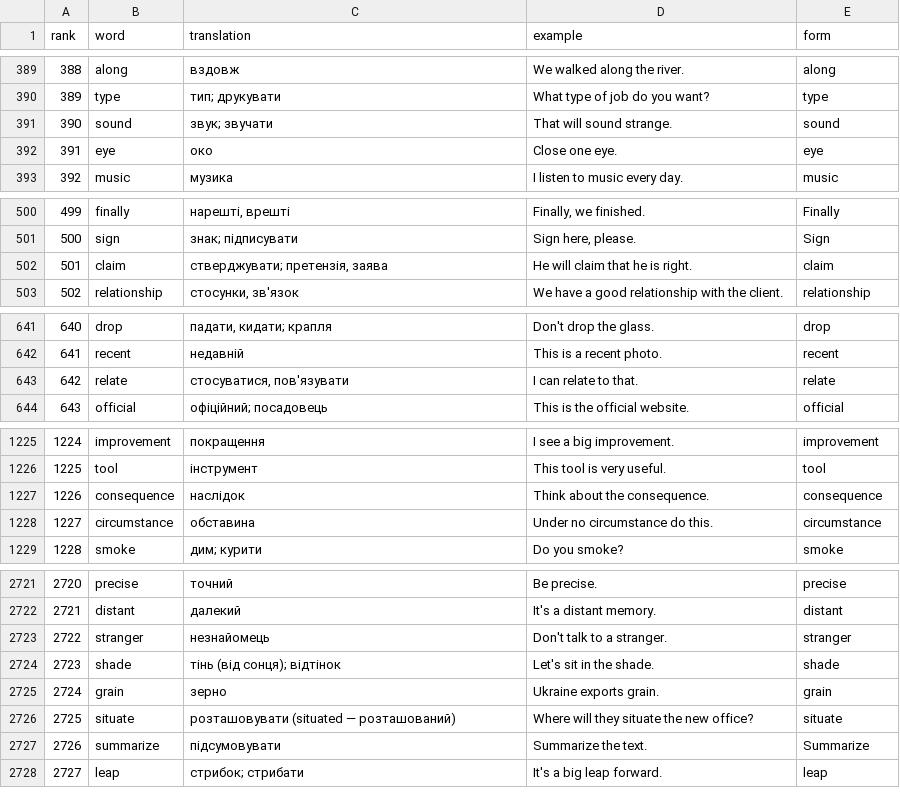
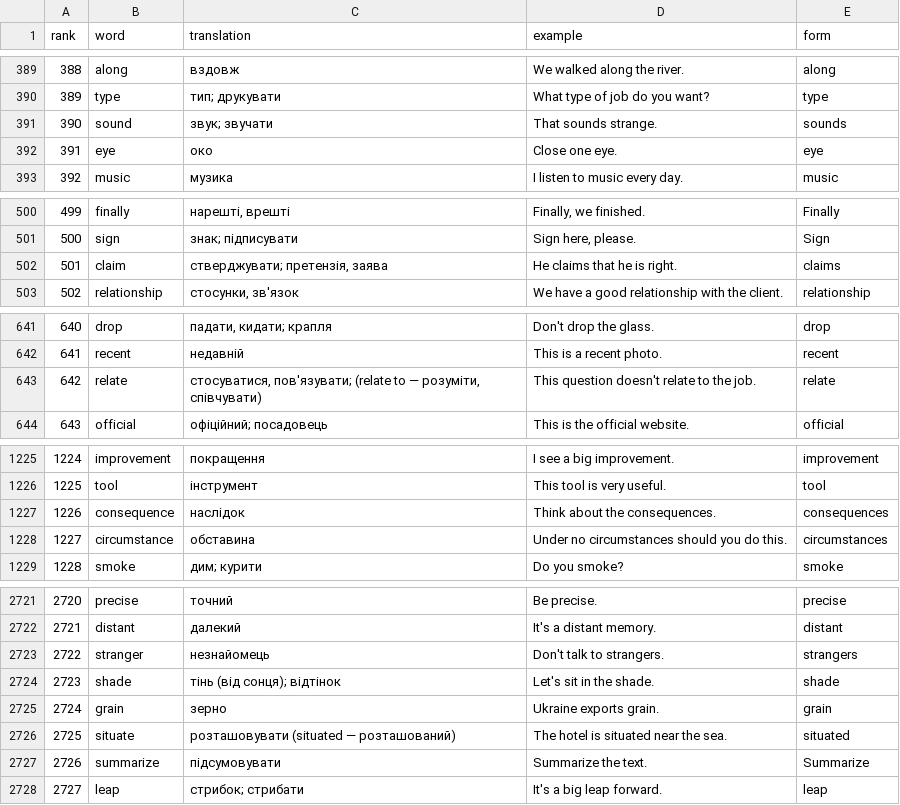
Before and after one commit to vitaliipavlysh-creator/ngsl-trainer, a TSV file: data/ngsl-uk.tsv, drawn as a sheet; only a part is shown, gaps mark what is left out; the diff covers the shown part only.

```diff
--- a/data/ngsl-uk.tsv
+++ b/data/ngsl-uk.tsv
@@ -390,3 +390,3 @@ rank	word	translation	example	form
 389	type	тип; друкувати	What type of job do you want?	type
-390	sound	звук; звучати	That will sound strange.	sound
+390	sound	звук; звучати	That sounds strange.	sounds
 391	eye	око	Close one eye.	eye
@@ -501,3 +501,3 @@ rank	word	translation	example	form
 500	sign	знак; підписувати	Sign here, please.	Sign
-501	claim	стверджувати; претензія, заява	He will claim that he is right.	claim
+501	claim	стверджувати; претензія, заява	He claims that he is right.	claims
 502	relationship	стосунки, зв'язок	We have a good relationship with the client.	relationship
@@ -642,3 +642,3 @@ rank	word	translation	example	form
 641	recent	недавній	This is a recent photo.	recent
-642	relate	стосуватися, пов'язувати	I can relate to that.	relate
+642	relate	стосуватися, пов'язувати; (relate to — розуміти, співчувати)	This question doesn't relate to the job.	relate
 643	official	офіційний; посадовець	This is the official website.	official
@@ -1226,4 +1226,4 @@ rank	word	translation	example	form
 1225	tool	інструмент	This tool is very useful.	tool
-1226	consequence	наслідок	Think about the consequence.	consequence
-1227	circumstance	обставина	Under no circumstance do this.	circumstance
+1226	consequence	наслідок	Think about the consequences.	consequences
+1227	circumstance	обставина	Under no circumstances should you do this.	circumstances
 1228	smoke	дим; курити	Do you smoke?	smoke
@@ -2722,6 +2722,6 @@ rank	word	translation	example	form
 2721	distant	далекий	It's a distant memory.	distant
-2722	stranger	незнайомець	Don't talk to a stranger.	stranger
+2722	stranger	незнайомець	Don't talk to strangers.	strangers
 2723	shade	тінь (від сонця); відтінок	Let's sit in the shade.	shade
 2724	grain	зерно	Ukraine exports grain.	grain
-2725	situate	розташовувати (situated — розташований)	Where will they situate the new office?	situate
+2725	situate	розташовувати (situated — розташований)	The hotel is situated near the sea.	situated
 2726	summarize	підсумовувати	Summarize the text.	Summarize
```
Also changed, not shown: 50 edited cells elsewhere in this file, 1 other file.
